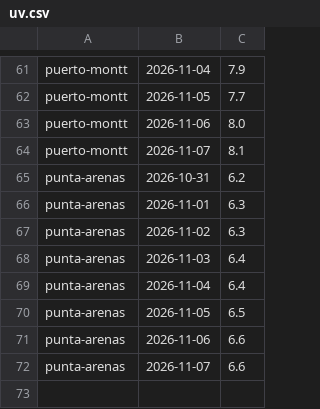
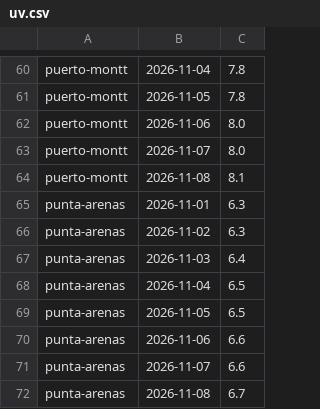
Before and after one commit to germanperey/cofrade-datos, a CSV file: datos/uv.csv, drawn as a sheet; only a part is shown, gaps mark what is left out; removed rows and columns are numbered as before the commit, all else as after; the diff covers the shown part only; the diff names each change by its address in the sheet, - before the commit and + after, or states it on an @@ line.

```diff
--- a/datos/uv.csv
+++ b/datos/uv.csv
-C60: 7.9
+C60: 7.8
-C61: 7.7
+C61: 7.8
+row 63: puerto-montt | 2026-11-07 | 8.0
-B64: 2026-11-07
+B64: 2026-11-08
-row 65: punta-arenas | 2026-10-31 | 6.2
-C68: 6.4
+C68: 6.5
+row 72: punta-arenas | 2026-11-08 | 6.7
```
Also changed, not shown: 7 added rows, 8 removed rows and 11 edited cells elsewhere in this file, 9 other files.
